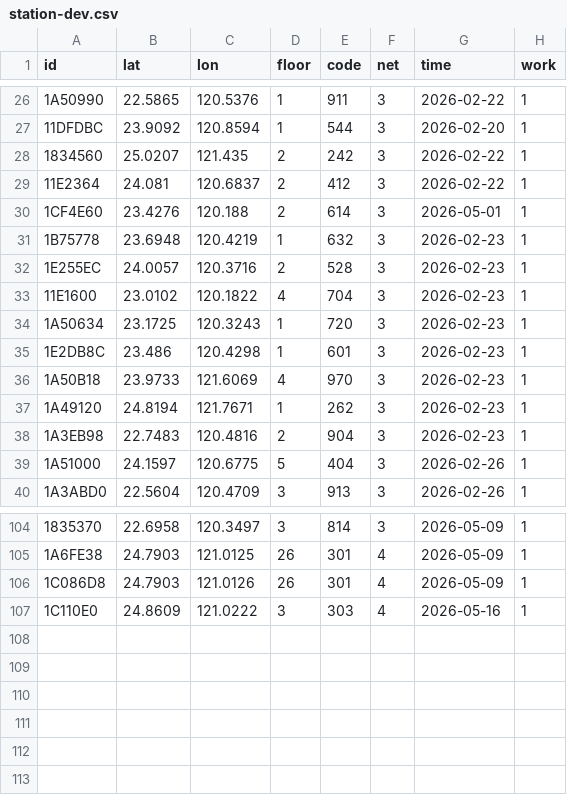
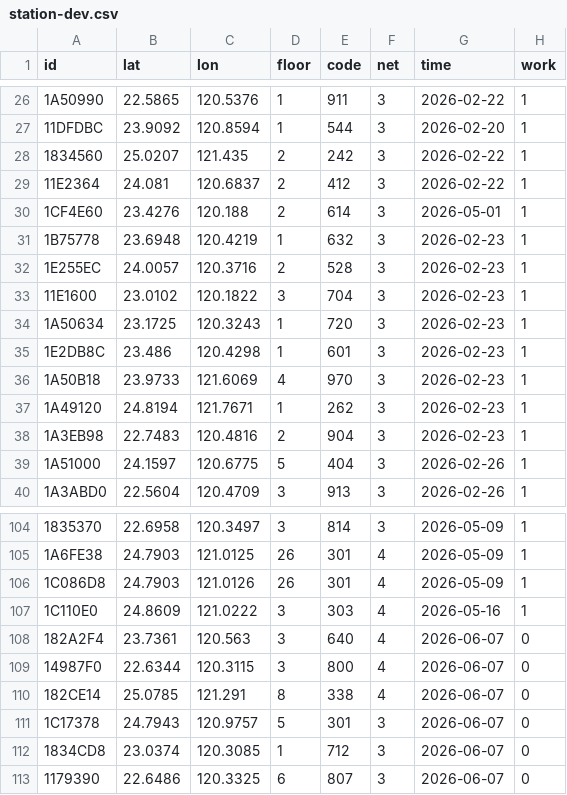
Before and after one commit to ExpTechTW/API, a CSV file: resource/station-dev.csv, drawn as a sheet; only a part is shown, gaps mark what is left out.

Commit message:
fix: station (#257)

```diff
--- a/resource/station-dev.csv
+++ b/resource/station-dev.csv
@@ -32,3 +32,3 @@ id,lat,lon,floor,code,net,time,work
 1E255EC,24.0057,120.3716,2,528,3,2026-02-23,1
-11E1600,23.0102,120.1822,4,704,3,2026-02-23,1
+11E1600,23.0102,120.1822,3,704,3,2026-02-23,1
 1A50634,23.1725,120.3243,1,720,3,2026-02-23,1
@@ -107 +107,7 @@ id,lat,lon,floor,code,net,time,work
 1C110E0,24.8609,121.0222,3,303,4,2026-05-16,1
+182A2F4,23.7361,120.563,3,640,4,2026-06-07,0
+14987F0,22.6344,120.3115,3,800,4,2026-06-07,0
+182CE14,25.0785,121.291,8,338,4,2026-06-07,0
+1C17378,24.7943,120.9757,5,301,3,2026-06-07,0
+1834CD8,23.0374,120.3085,1,712,3,2026-06-07,0
+1179390,22.6486,120.3325,6,807,3,2026-06-07,0
```
